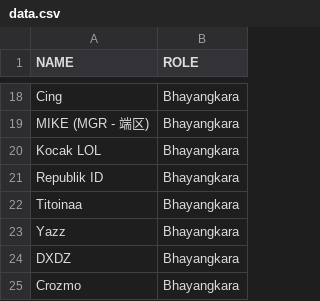
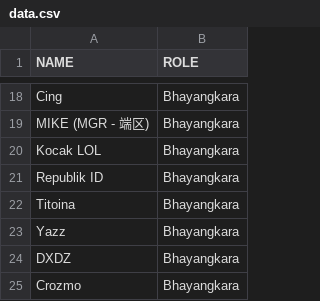
Before and after one commit to Miftahunajat/babu-bot, a CSV file: data.csv, drawn as a sheet; only a part is shown, gaps mark what is left out.

Commit message:
Fix Tito name for nick baru

```diff
--- a/data.csv
+++ b/data.csv
@@ -21,3 +21,3 @@ Kocak LOL,Bhayangkara
 Republik ID,Bhayangkara
-Titoinaa,Bhayangkara
+Titoina,Bhayangkara
 Yazz,Bhayangkara
```
